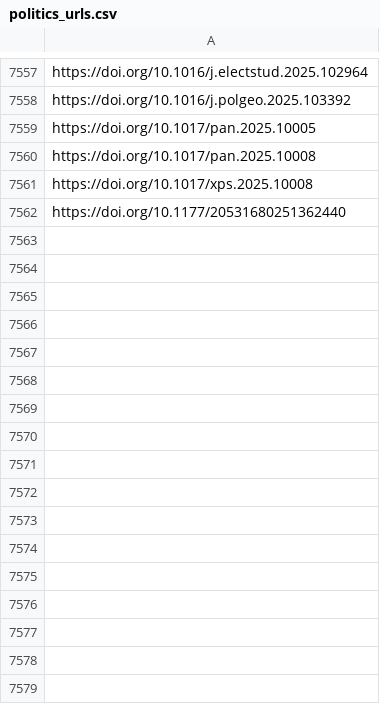
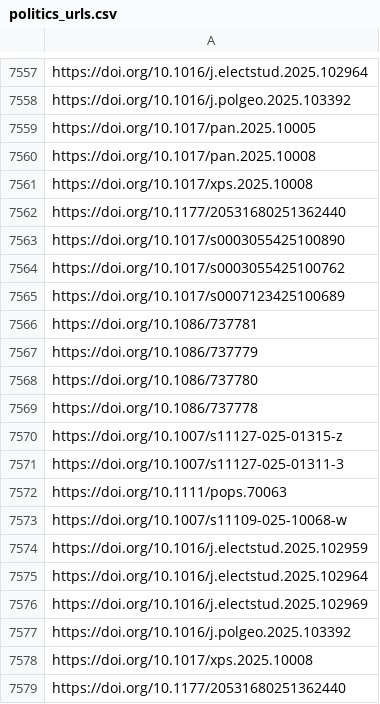
Before and after one commit to jacob-long/picnic, a CSV file: memory/politics_urls.csv, drawn as a sheet; only a part is shown, gaps mark what is left out.

```diff
--- a/memory/politics_urls.csv
+++ b/memory/politics_urls.csv
@@ -7562 +7562,18 @@ https://doi.org/10.1017/xps.2025.10008
 https://doi.org/10.1177/20531680251362440
+https://doi.org/10.1017/s0003055425100890
+https://doi.org/10.1017/s0003055425100762
+https://doi.org/10.1017/s0007123425100689
+https://doi.org/10.1086/737781
+https://doi.org/10.1086/737779
+https://doi.org/10.1086/737780
+https://doi.org/10.1086/737778
+https://doi.org/10.1007/s11127-025-01315-z
+https://doi.org/10.1007/s11127-025-01311-3
+https://doi.org/10.1111/pops.70063
+https://doi.org/10.1007/s11109-025-10068-w
+https://doi.org/10.1016/j.electstud.2025.102959
+https://doi.org/10.1016/j.electstud.2025.102964
+https://doi.org/10.1016/j.electstud.2025.102969
+https://doi.org/10.1016/j.polgeo.2025.103392
+https://doi.org/10.1017/xps.2025.10008
+https://doi.org/10.1177/20531680251362440
```
Also changed, not shown: memory/communication_urls.csv, memory/po_urls.csv, 11 other files.
